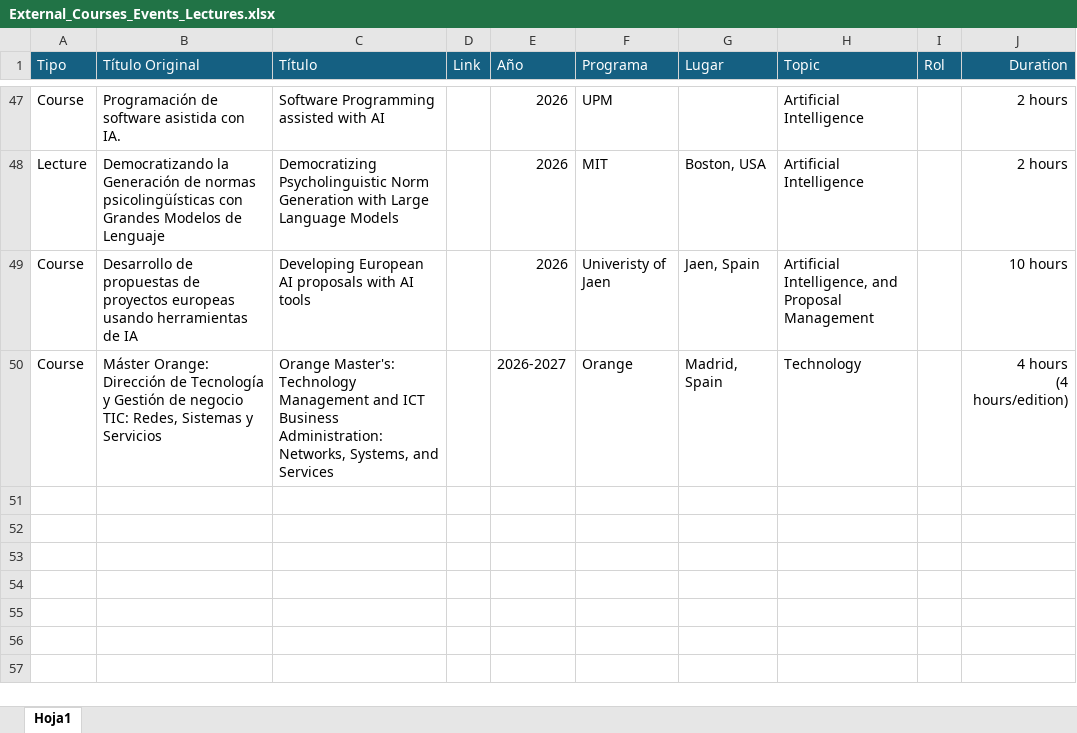
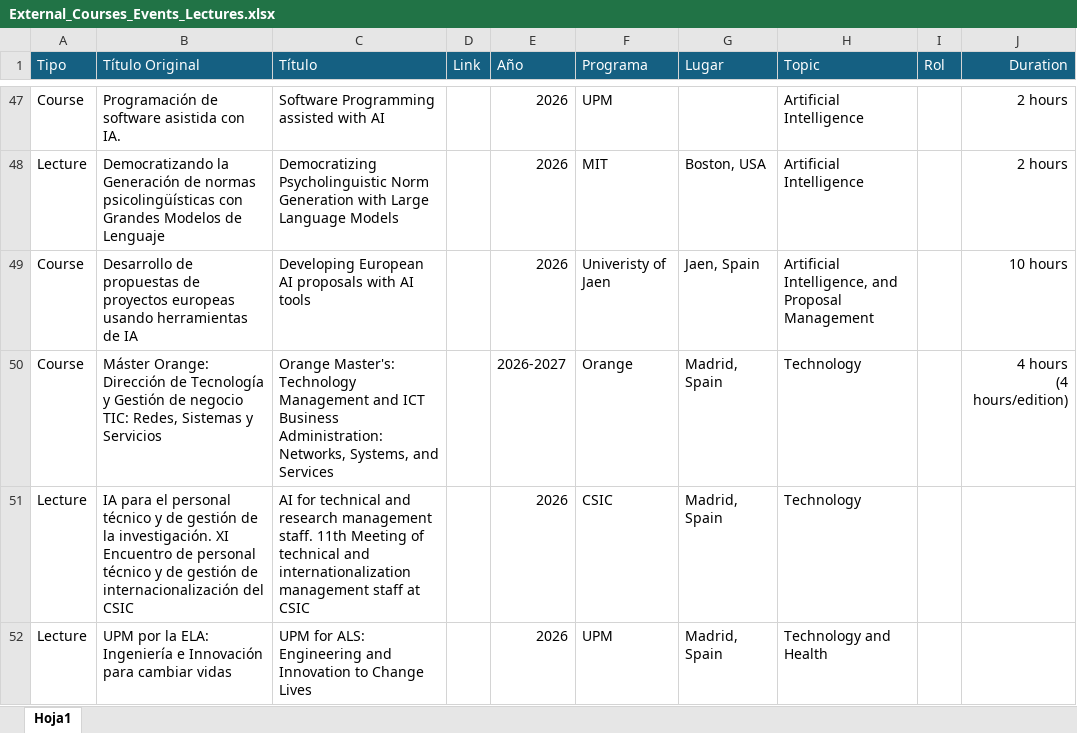
Before and after one commit to javicond3/javicond3.github.io, an Excel workbook: data/External_Courses_Events_Lectures.xlsx, sheet Hoja1, drawn as a sheet; only a part is shown, gaps mark what is left out; values as stored, in another font and other column widths than the file's, no borders; the diff names each change by its address in the sheet, - before the commit and + after, or states it on an @@ line.

```diff
--- a/data/External_Courses_Events_Lectures.xlsx (sheet Hoja1)
+++ b/data/External_Courses_Events_Lectures.xlsx (sheet Hoja1)
+row 51: Lecture | IA para el personal técnico y de gestión de la investigación. XI Encuentro de personal técnico y de gestión de internacionalización del CSIC | AI for technical and research management staff. 11th Meeting of technical and internationalization management staff at CSIC |  | 2026 | CSIC | Madrid, Spain | Technology
+row 52: Lecture | UPM por la ELA: Ingeniería e Innovación para cambiar vidas | UPM for ALS: Engineering and Innovation to Change Lives |  | 2026 | UPM | Madrid, Spain | Technology and Health
```
Also changed, not shown: data/Publications.xlsx.
